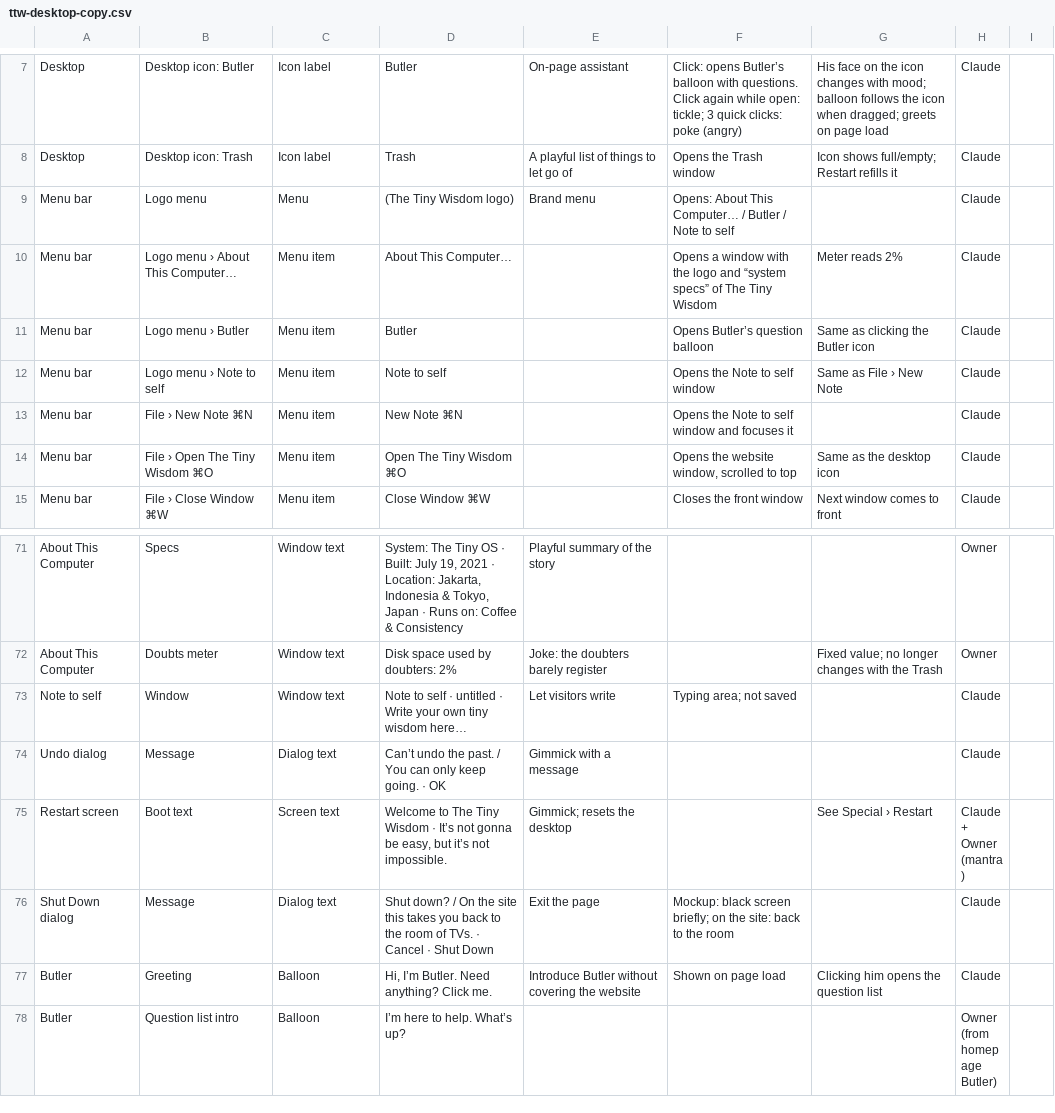
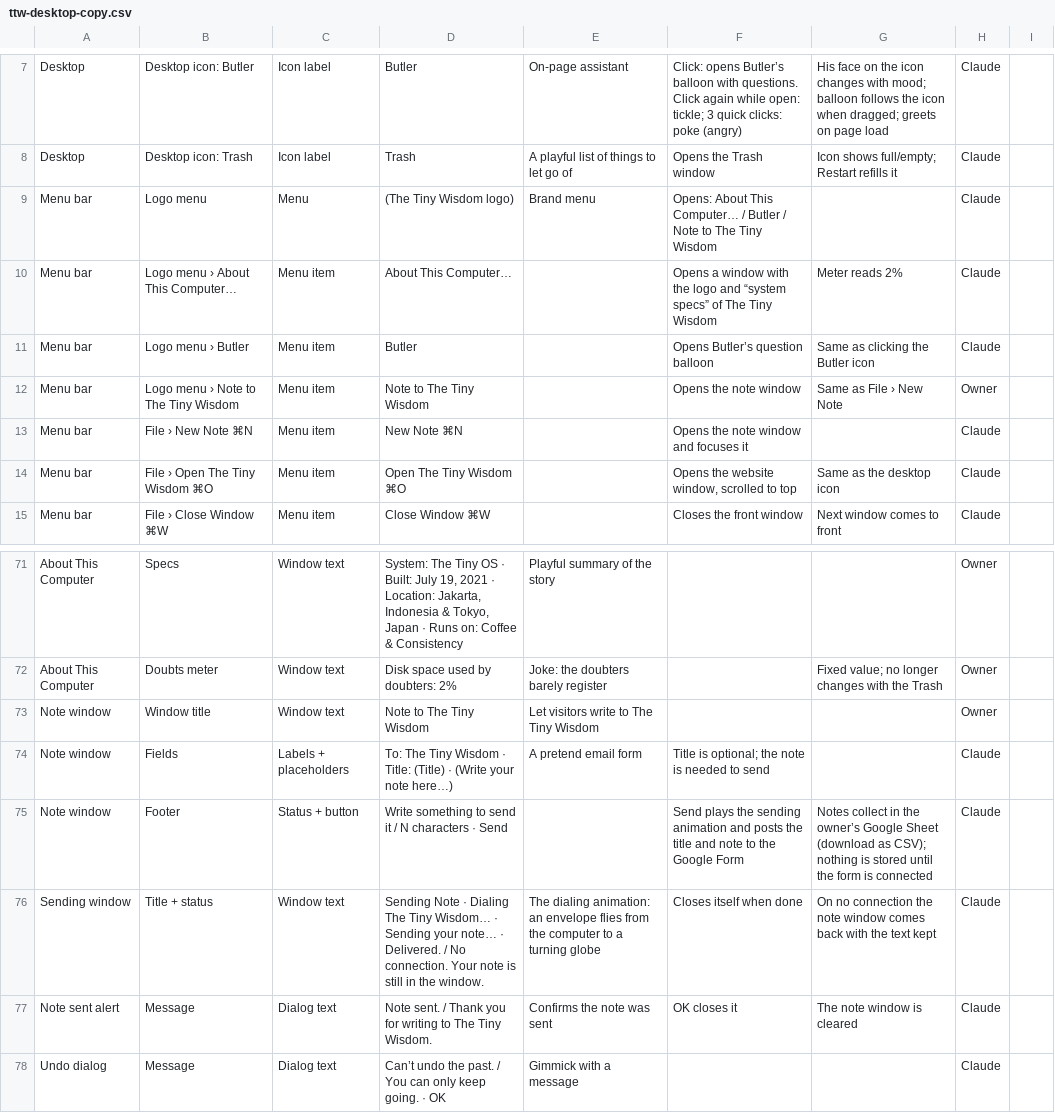
Before and after one commit to thetinywisdom/briandi.to, a CSV file: design/ttw-desktop-copy.csv, drawn as a sheet; only a part is shown, gaps mark what is left out; the shorter side is filled out with more unchanged rows.

```diff
--- a/design/ttw-desktop-copy.csv
+++ b/design/ttw-desktop-copy.csv
@@ -8,7 +8,7 @@ Desktop,Desktop icon: Butler,Icon label,Butler,On-page assistant,Click: opens Bu
 Desktop,Desktop icon: Trash,Icon label,Trash,A playful list of things to let go of,Opens the Trash window,Icon shows full/empty; Restart refills it,Claude
-Menu bar,Logo menu,Menu,(The Tiny Wisdom logo),Brand menu,Opens: About This Computer… / Butler / Note to self,,Claude
+Menu bar,Logo menu,Menu,(The Tiny Wisdom logo),Brand menu,Opens: About This Computer… / Butler / Note to The Tiny Wisdom,,Claude
 Menu bar,Logo menu › About This Computer…,Menu item,About This Computer…,,Opens a window with the logo and “system specs” of The Tiny Wisdom,Meter reads 2%,Claude
 Menu bar,Logo menu › Butler,Menu item,Butler,,Opens Butler’s question balloon,Same as clicking the Butler icon,Claude
-Menu bar,Logo menu › Note to self,Menu item,Note to self,,Opens the Note to self window,Same as File › New Note,Claude
-Menu bar,File › New Note ⌘N,Menu item,New Note ⌘N,,Opens the Note to self window and focuses it,,Claude
+Menu bar,Logo menu › Note to The Tiny Wisdom,Menu item,Note to The Tiny Wisdom,,Opens the note window,Same as File › New Note,Owner
+Menu bar,File › New Note ⌘N,Menu item,New Note ⌘N,,Opens the note window and focuses it,,Claude
 Menu bar,File › Open The Tiny Wisdom ⌘O,Menu item,Open The Tiny Wisdom ⌘O,,"Opens the website window, scrolled to top",Same as the desktop icon,Claude
@@ -72,3 +72,7 @@ About This Computer,Specs,Window text,"System: The Tiny OS · Built: July 19, 20
 About This Computer,Doubts meter,Window text,"Disk space used by doubters: 2%",Joke: the doubters barely register,,Fixed value; no longer changes with the Trash,Owner
-Note to self,Window,Window text,Note to self · untitled · Write your own tiny wisdom here…,Let visitors write,Typing area; not saved,,Claude
+Note window,Window title,Window text,Note to The Tiny Wisdom,Let visitors write to The Tiny Wisdom,,,Owner
+Note window,Fields,Labels + placeholders,To: The Tiny Wisdom · Title: (Title) · (Write your note here…),A pretend email form,Title is optional; the note is needed to send,,Claude
+Note window,Footer,Status + button,Write something to send it / N characters · Send,,Send plays the sending animation and posts the title and note to the Google Form,Notes collect in the owner’s Google Sheet (download as CSV); nothing is stored until the form is connected,Claude
+Sending window,Title + status,Window text,Sending Note · Dialing The Tiny Wisdom… · Sending your note… · Delivered. / No connection. Your note is still in the window.,The dialing animation: an envelope flies from the computer to a turning globe,Closes itself when done,On no connection the note window comes back with the text kept,Claude
+Note sent alert,Message,Dialog text,Note sent. / Thank you for writing to The Tiny Wisdom.,Confirms the note was sent,OK closes it,The note window is cleared,Claude
 Undo dialog,Message,Dialog text,Can’t undo the past. / You can only keep going. · OK,Gimmick with a message,,,Claude
```
Also changed, not shown: 2 other files.
